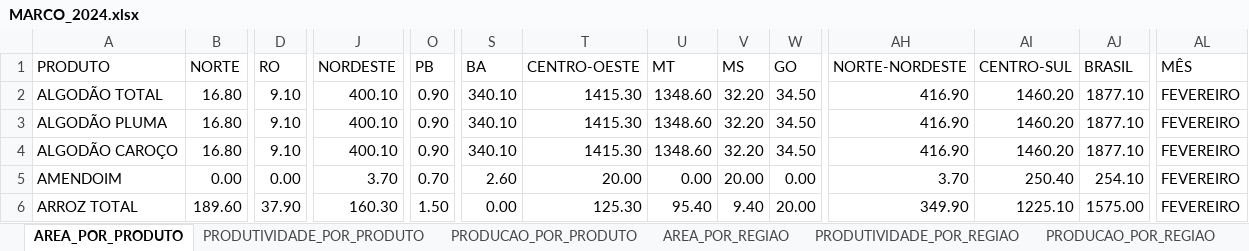
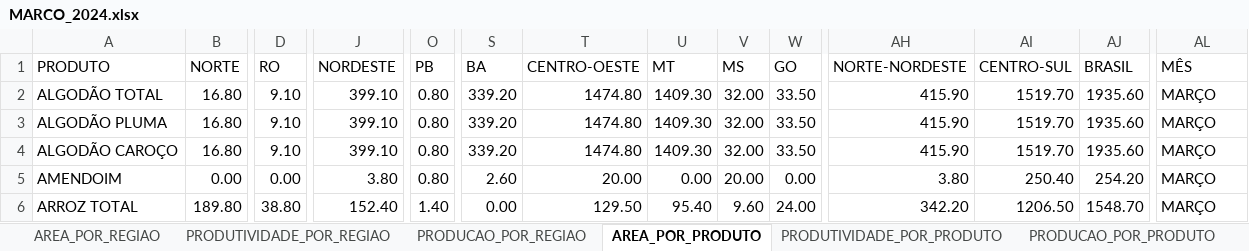
Before and after one commit to FlyingCheburek/Projeto-Painel-de-BI-Dados-Agricolas, an Excel workbook: Base de Dados/Dados Tratados/MARCO_2024.xlsx, sheet AREA_POR_PRODUTO, drawn as a sheet; only a part is shown, gaps mark what is left out; values as stored, in another font and other column widths than the file's, no borders; table styles not drawn; the diff covers the shown part only; the diff names each change by its address in the sheet, - before the commit and + after, or states it on an @@ line.

Commit message:
feat: tratamento MARÇO 2024

```diff
--- a/Base de Dados/Dados Tratados/MARCO_2024.xlsx (sheet AREA_POR_PRODUTO)
+++ b/Base de Dados/Dados Tratados/MARCO_2024.xlsx (sheet AREA_POR_PRODUTO)
@@ sheet tab order changed: AREA_POR_REGIAO | PRODUTIVIDADE_POR_REGIAO | PRODUCAO_POR_REGIAO | AREA_POR_PRODUTO | PRODUTIVIDADE_POR_PRODUTO | PRODUCAO_POR_PRODUTO @@
-J2:J4 (NORDESTE): 400.10
+J2:J4 (NORDESTE): 399.10
-O2:O4 (PB): 0.90
+O2:O4 (PB): 0.80
-S2:S4 (BA): 340.10
+S2:S4 (BA): 339.20
-T2:T4 (CENTRO-OESTE): 1415.30
+T2:T4 (CENTRO-OESTE): 1474.80
-U2:U4 (MT): 1348.60
+U2:U4 (MT): 1409.30
-V2:V4 (MS): 32.20
+V2:V4 (MS): 32.00
-W2:W4 (GO): 34.50
+W2:W4 (GO): 33.50
-AH2:AH4 (NORTE-NORDESTE): 416.90
+AH2:AH4 (NORTE-NORDESTE): 415.90
-AI2:AI4 (CENTRO-SUL): 1460.20
+AI2:AI4 (CENTRO-SUL): 1519.70
-AJ2:AJ4 (BRASIL): 1877.10
+AJ2:AJ4 (BRASIL): 1935.60
-AL2:AL6 (MÊS): FEVEREIRO
+AL2:AL6 (MÊS): MARÇO
-J5 (NORDESTE): 3.70
+J5 (NORDESTE): 3.80
-O5 (PB): 0.70
+O5 (PB): 0.80
-AH5 (NORTE-NORDESTE): 3.70
+AH5 (NORTE-NORDESTE): 3.80
-AJ5 (BRASIL): 254.10
+AJ5 (BRASIL): 254.20
-B6 (NORTE): 189.60
+B6 (NORTE): 189.80
-D6 (RO): 37.90
+D6 (RO): 38.80
-J6 (NORDESTE): 160.30
+J6 (NORDESTE): 152.40
-O6 (PB): 1.50
+O6 (PB): 1.40
-T6 (CENTRO-OESTE): 125.30
+T6 (CENTRO-OESTE): 129.50
-V6 (MS): 9.40
+V6 (MS): 9.60
-W6 (GO): 20.00
+W6 (GO): 24.00
-AH6 (NORTE-NORDESTE): 349.90
+AH6 (NORTE-NORDESTE): 342.20
-AI6 (CENTRO-SUL): 1225.10
+AI6 (CENTRO-SUL): 1206.50
-AJ6 (BRASIL): 1575.00
+AJ6 (BRASIL): 1548.70
```
Also changed, not shown: 204 edited cells elsewhere in this sheet, sheet PRODUCAO_POR_REGIAO, sheet PRODUCAO_POR_PRODUTO, sheet AREA_POR_REGIAO, sheet PRODUTIVIDADE_POR_REGIAO, sheet PRODUTIVIDADE_POR_PRODUTO.
